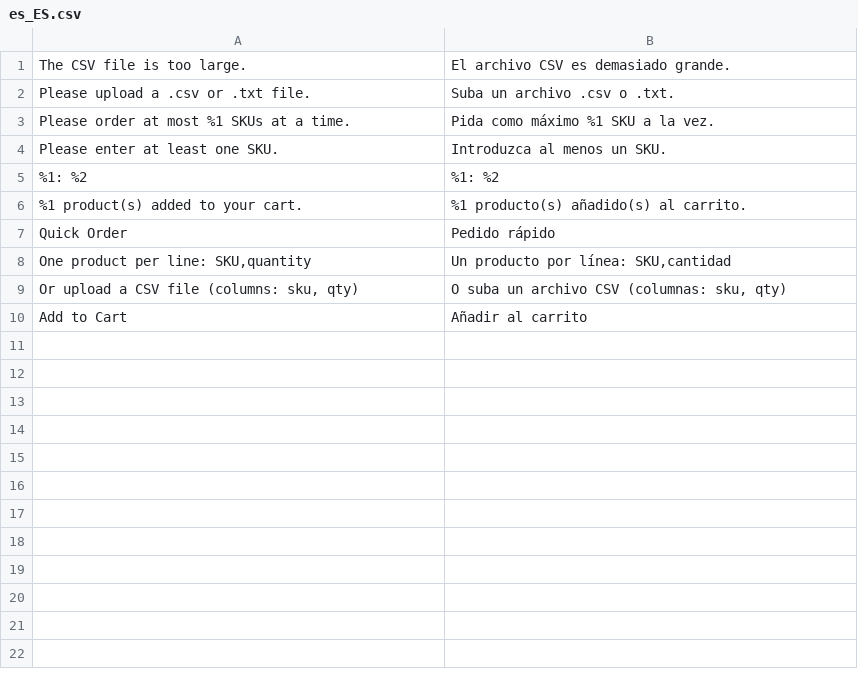
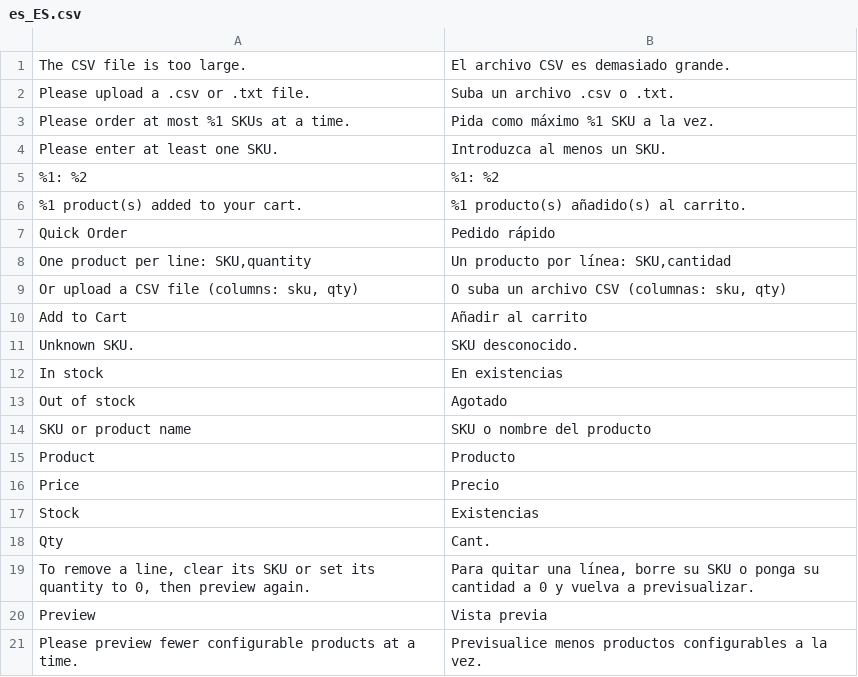
Before and after one commit to mage-os-lab/module-quick-order, a CSV file: i18n/es_ES.csv, drawn as a sheet; the diff names each change by its address in the sheet, - before the commit and + after, or states it on an @@ line.

```diff
--- a/i18n/es_ES.csv
+++ b/i18n/es_ES.csv
+row 11: Unknown SKU. | SKU desconocido.
+row 12: In stock | En existencias
+row 13: Out of stock | Agotado
+row 14: SKU or product name | SKU o nombre del producto
+row 15: Product | Producto
+row 16: Price | Precio
+row 17: Stock | Existencias
+row 18: Qty | Cant.
+row 19: To remove a line, clear its SKU or set its quantity to 0, then preview again. | Para quitar una línea, borre su SKU o ponga su cantidad a 0 y vuelva a previsualizar.
+row 20: Preview | Vista previa
+row 21: Please preview fewer configurable products at a time. | Previsualice menos productos configurables a la vez.
```
Also changed, not shown: i18n/de_DE.csv, i18n/en_US.csv, 16 other files.
